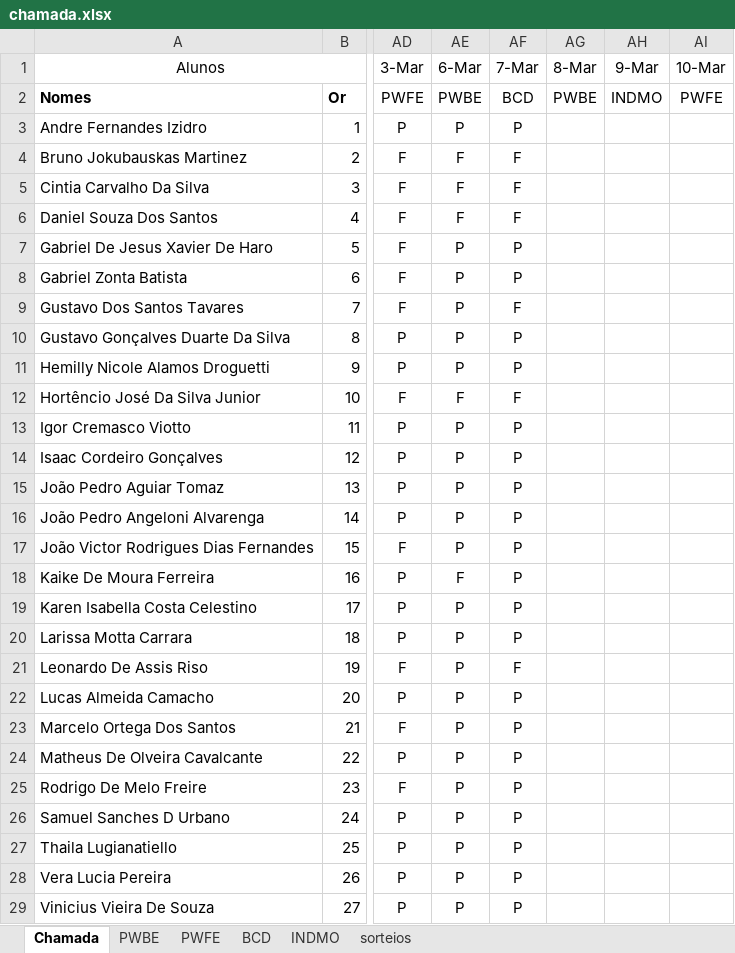
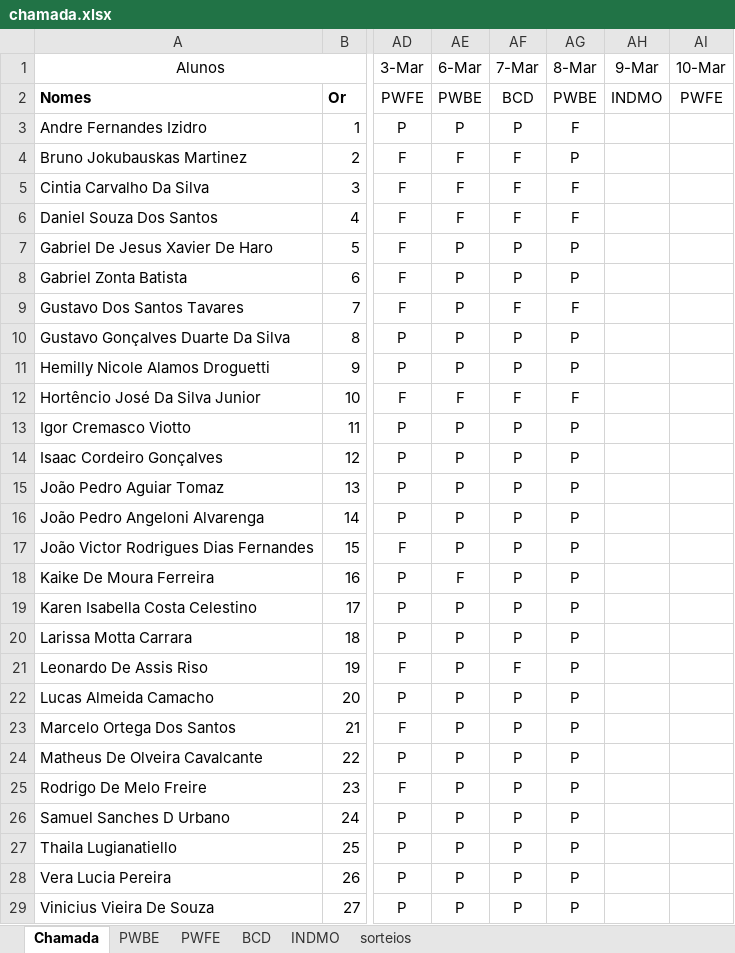
Before and after one commit to Kcioban/DSFork, an Excel workbook: 2des/chamada.xlsx, sheet Chamada, drawn as a sheet; only a part is shown, gaps mark what is left out; values as stored, in another font and other column widths than the file's, no borders; conditional formats not drawn; the diff covers the shown part only; the diff names each change by its address in the sheet, - before the commit and + after, or states it on an @@ line.

Commit message:
Chamada 08-03

```diff
--- a/2des/chamada.xlsx (sheet Chamada)
+++ b/2des/chamada.xlsx (sheet Chamada)
-AG3 (8-Mar): (empty)
+AG3 (8-Mar): F
-AG4 (8-Mar): (empty)
+AG4 (8-Mar): P
-AG5:AG6 (8-Mar): (empty)
+AG5:AG6 (8-Mar): F
-AG7:AG8 (8-Mar): (empty)
+AG7:AG8 (8-Mar): P
-AG9 (8-Mar): (empty)
+AG9 (8-Mar): F
-AG10:AG11 (8-Mar): (empty)
+AG10:AG11 (8-Mar): P
-AG12 (8-Mar): (empty)
+AG12 (8-Mar): F
-AG13:AG29 (8-Mar): (empty)
+AG13:AG29 (8-Mar): P
```
Also changed, not shown: 2 edited cells elsewhere in this sheet, sheet sorteios.
